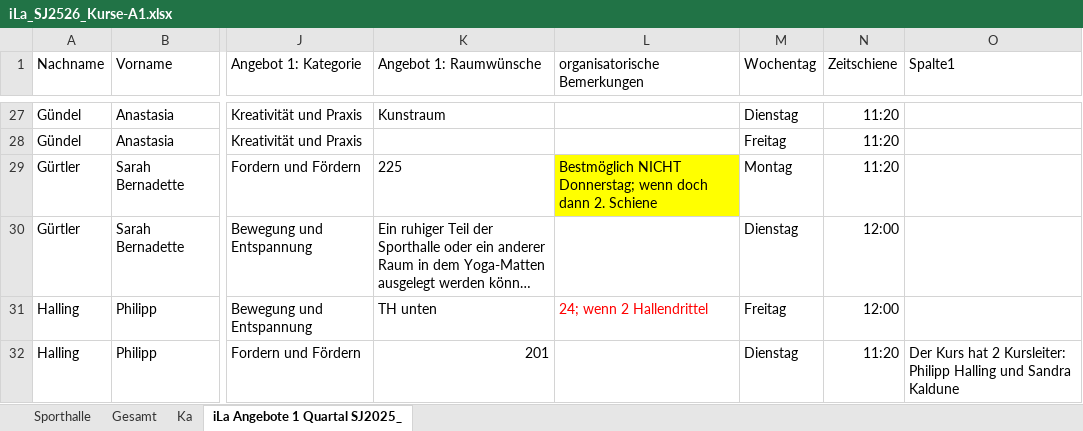
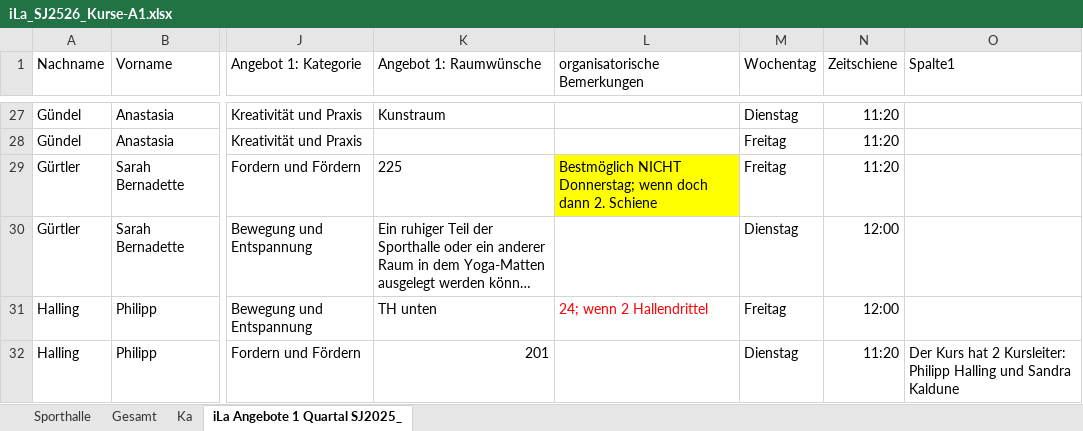
Before and after one commit to glaures/ila-backend, an Excel workbook: docs/iLa_SJ2526_Kurse-A1.xlsx, sheet iLa Angebote 1 Quartal SJ2025_, drawn as a sheet; only a part is shown, gaps mark what is left out; long unchanged cells end in …; values as stored, in another font and other column widths than the file's, no borders; table styles not drawn; the diff names each change by its address in the sheet, - before the commit and + after, or states it on an @@ line.

```diff
--- a/docs/iLa_SJ2526_Kurse-A1.xlsx (sheet iLa Angebote 1 Quartal SJ2025_)
+++ b/docs/iLa_SJ2526_Kurse-A1.xlsx (sheet iLa Angebote 1 Quartal SJ2025_)
-M29 (Wochentag): Montag
+M29 (Wochentag): Freitag
```
Also changed, not shown: 11 other files.
